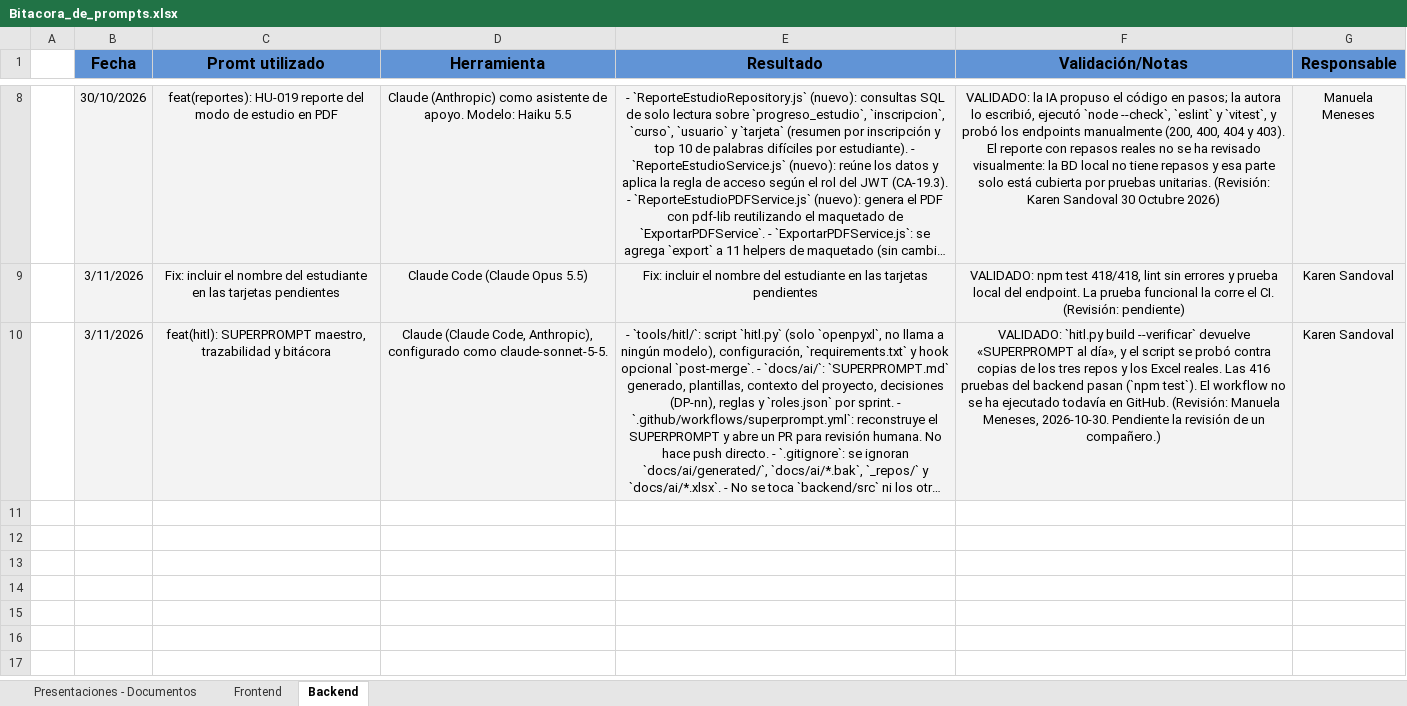
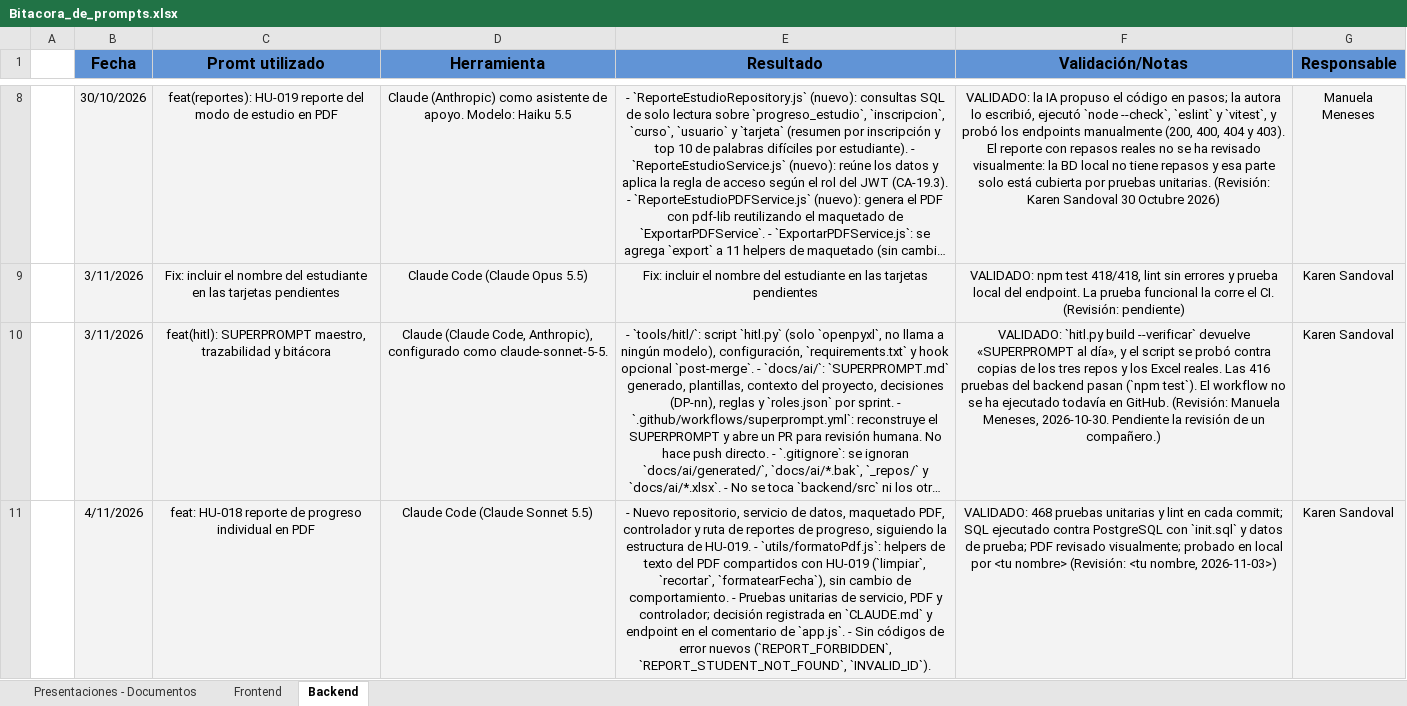
Before and after one commit to wsernam/A-Walking-Dictionary-NovaCode-Back-end, an Excel workbook: docs/ai/Bitacora_de_prompts.xlsx, sheet Backend, drawn as a sheet; only a part is shown, gaps mark what is left out; long unchanged cells end in …; values as stored, in another font and other column widths than the file's, no borders; table styles not drawn; the diff covers the shown part only; the diff names each change by its address in the sheet, - before the commit and + after, or states it on an @@ line.

```diff
--- a/docs/ai/Bitacora_de_prompts.xlsx (sheet Backend)
+++ b/docs/ai/Bitacora_de_prompts.xlsx (sheet Backend)
+row 11:  | 4/11/2026 | feat: HU-018 reporte de progreso individual en PDF | Claude Code (Claude Sonnet 5.5) | - Nuevo repositorio, servicio de datos, maquetado PDF, controlador y ruta de reportes de progreso, siguiendo la estructura de HU-019. - `utils/formatoPdf.js`: helpers de texto del PDF compartidos con HU-019 (`limpiar`, `recortar`, `formatearFecha`), sin cambio de comportamiento. - Pruebas unitarias de servicio, PDF y controlador; decisión registrada en `CLAUDE.md` y endpoint en el comentario de `app.js`. - Sin códigos de error nuevos (`REPORT_FORBIDDEN`, `REPORT_STUDENT_NOT_FOUND`, `INVALID_ID`). | VALIDADO: 468 pruebas unitarias y lint en cada commit; SQL ejecutado contra PostgreSQL con `init.sql` y datos de prueba; PDF revisado visualmente; probado en local por <tu nombre> (Revisión: <tu nombre, 2026-11-03>) | Karen Sandoval
```
Also changed, not shown: 1 added row elsewhere in this sheet, 2 other files.
